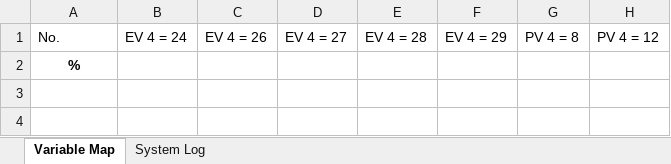
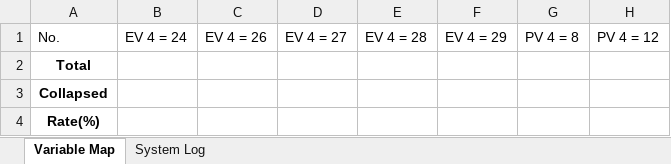
Before and after one commit to joshuad31/TandaPay-Simulation, an Excel workbook: databases/3 Matrix Database.xlsx, sheet Variable Map, drawn as a sheet; only a part is shown; values as stored, in another font and other column widths than the file's, no borders; table styles not drawn; rows hold the shown columns only; the diff names each change by its address in the sheet, - before the commit and + after, or states it on an @@ line.

```diff
--- a/databases/3 Matrix Database.xlsx (sheet Variable Map)
+++ b/databases/3 Matrix Database.xlsx (sheet Variable Map)
-A2: %
+A2: Total
+row 3: Collapsed
+row 4: Rate(%)
```
Also changed, not shown: 1 other file.
